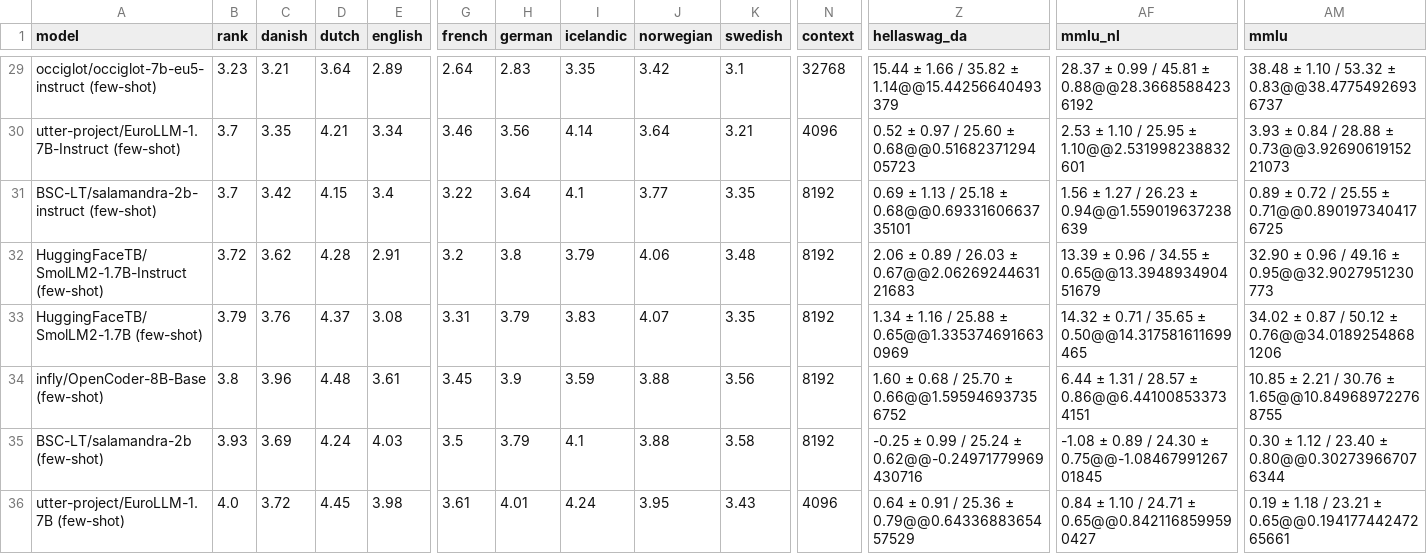
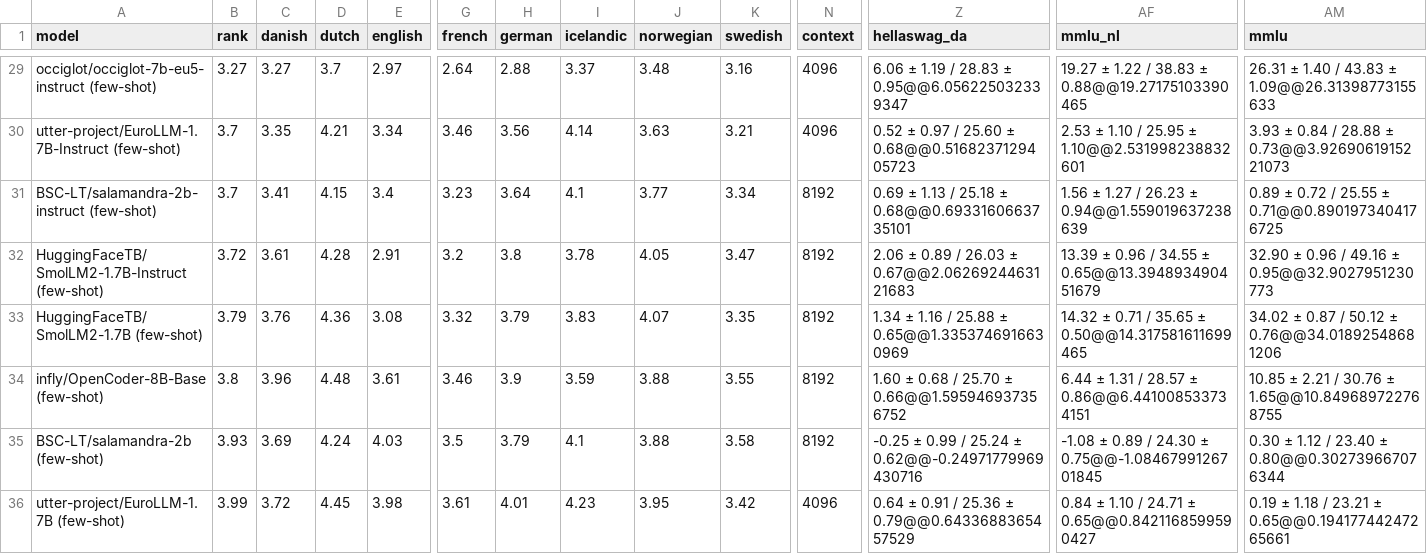
Before and after one commit to viggo-gascou/leaderboards, a CSV file: leaderboards/european_all.csv, drawn as a sheet; only a part is shown, gaps mark what is left out; the diff covers the shown part only; the diff names each change by its address in the sheet, - before the commit and + after, or states it on an @@ line.

```diff
--- a/leaderboards/european_all.csv
+++ b/leaderboards/european_all.csv
-B29 (rank): 3.23
+B29 (rank): 3.27
-C29 (danish): 3.21
+C29 (danish): 3.27
-D29 (dutch): 3.64
+D29 (dutch): 3.7
-E29 (english): 2.89
+E29 (english): 2.97
-H29 (german): 2.83
+H29 (german): 2.88
-I29 (icelandic): 3.35
+I29 (icelandic): 3.37
-J29 (norwegian): 3.42
+J29 (norwegian): 3.48
-K29 (swedish): 3.1
+K29 (swedish): 3.16
-N29 (context): 32768
+N29 (context): 4096
-Z29 (hellaswag_da): 15.44 ± 1.66 / 35.82 ± 1.14@@15.44256640493379
+Z29 (hellaswag_da): 6.06 ± 1.19 / 28.83 ± 0.95@@6.056225032339347
-AF29 (mmlu_nl): 28.37 ± 0.99 / 45.81 ± 0.88@@28.36685884236192
+AF29 (mmlu_nl): 19.27 ± 1.22 / 38.83 ± 0.88@@19.27175103390465
-AM29 (mmlu): 38.48 ± 1.10 / 53.32 ± 0.83@@38.47754926936737
+AM29 (mmlu): 26.31 ± 1.40 / 43.83 ± 1.09@@26.31398773155633
-J30 (norwegian): 3.64
+J30 (norwegian): 3.63
-C31 (danish): 3.42
+C31 (danish): 3.41
-G31 (french): 3.22
+G31 (french): 3.23
-K31 (swedish): 3.35
+K31 (swedish): 3.34
-C32 (danish): 3.62
+C32 (danish): 3.61
-I32 (icelandic): 3.79
+I32 (icelandic): 3.78
-J32 (norwegian): 4.06
+J32 (norwegian): 4.05
-K32 (swedish): 3.48
+K32 (swedish): 3.47
-D33 (dutch): 4.37
+D33 (dutch): 4.36
-G33 (french): 3.31
+G33 (french): 3.32
-G34 (french): 3.45
+G34 (french): 3.46
-K34 (swedish): 3.56
+K34 (swedish): 3.55
-B36 (rank): 4.0
+B36 (rank): 3.99
-I36 (icelandic): 4.24
+I36 (icelandic): 4.23
-K36 (swedish): 3.43
+K36 (swedish): 3.42
```
Also changed, not shown: 52 edited cells elsewhere in this file, leaderboards/danish_all.csv, leaderboards/english_all.csv, 29 other files.
